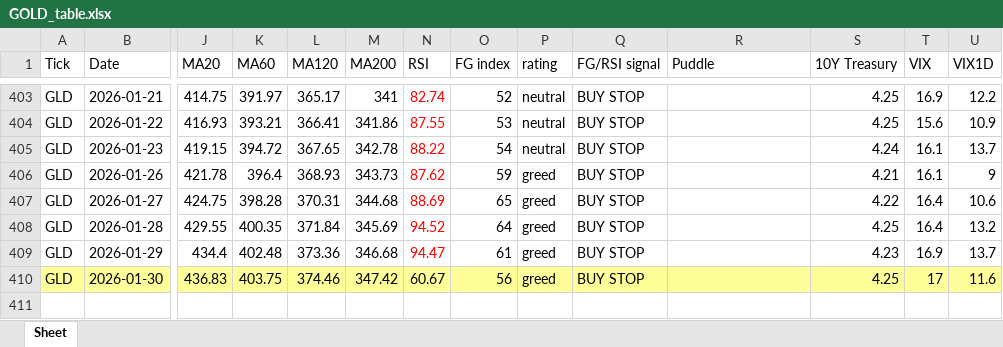
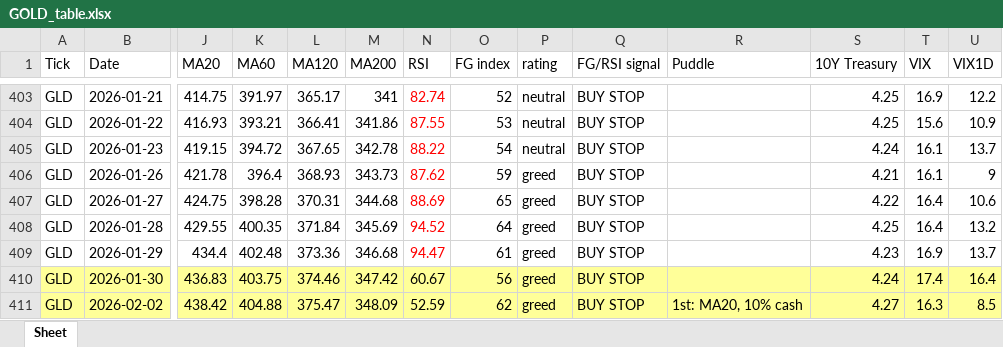
Before and after one commit to jangjb1204-sys/my-python-bot, an Excel workbook: US_stock/GOLD_table.xlsx, sheet Sheet, drawn as a sheet; only a part is shown, gaps mark what is left out; values as stored, in another font and other column widths than the file's, no borders; rows hold the shown columns only; the diff names each change by its address in the sheet, - before the commit and + after, or states it on an @@ line.

```diff
--- a/US_stock/GOLD_table.xlsx (sheet Sheet)
+++ b/US_stock/GOLD_table.xlsx (sheet Sheet)
-S410 (10Y Treasury): 4.25
+S410 (10Y Treasury): 4.24
-T410 (VIX): 17
+T410 (VIX): 17.4
-U410 (VIX1D): 11.6
+U410 (VIX1D): 16.4
+row 411: GLD | 2026-02-02 | 438.42 | 404.88 | 375.47 | 348.09 | 52.59 | 62 | greed | BUY STOP | 1st: MA20, 10% cash | 4.27 | 16.3 | 8.5
```
Also changed, not shown: US_stock/FINX_table.xlsx, US_stock/QLD_table.xlsx, 33 other files.
